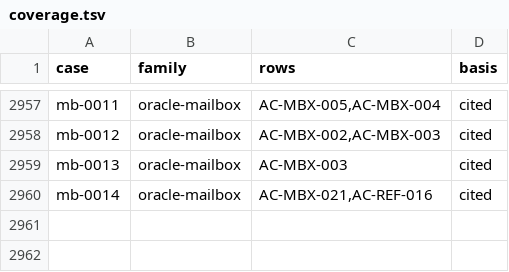
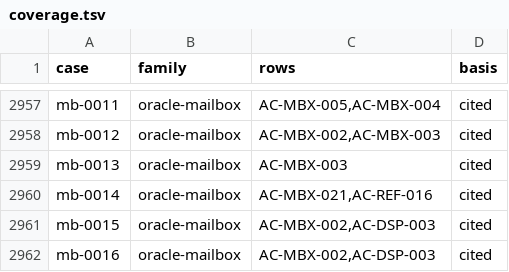
Before and after one commit to getsyntegrity/rakka, a TSV file: cases/coverage.tsv, drawn as a sheet; only a part is shown, gaps mark what is left out.

```diff
--- a/cases/coverage.tsv
+++ b/cases/coverage.tsv
@@ -2960 +2960,3 @@ mb-0013	oracle-mailbox	AC-MBX-003	cited
 mb-0014	oracle-mailbox	AC-MBX-021,AC-REF-016	cited
+mb-0015	oracle-mailbox	AC-MBX-002,AC-DSP-003	cited
+mb-0016	oracle-mailbox	AC-MBX-002,AC-DSP-003	cited
```
Also changed, not shown: cases/oracle-case-ids.tsv, docs/inventory/actor-classic.tsv, 25 other files.
